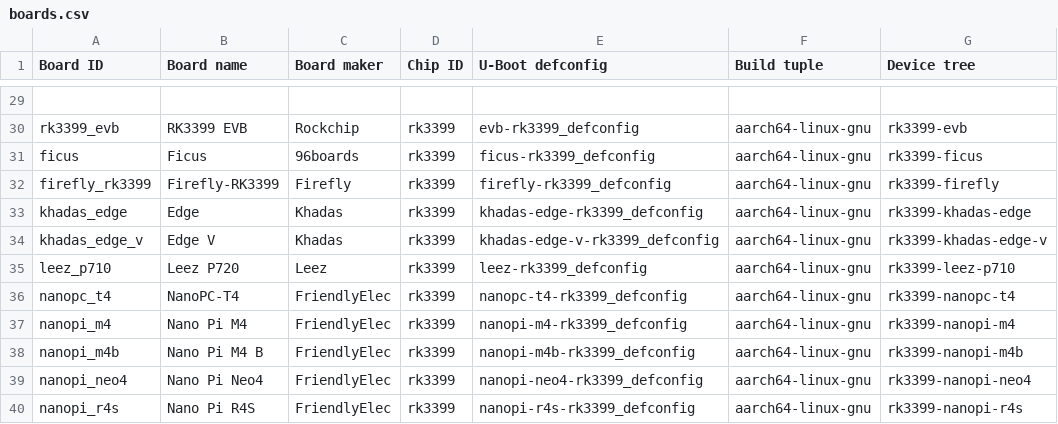
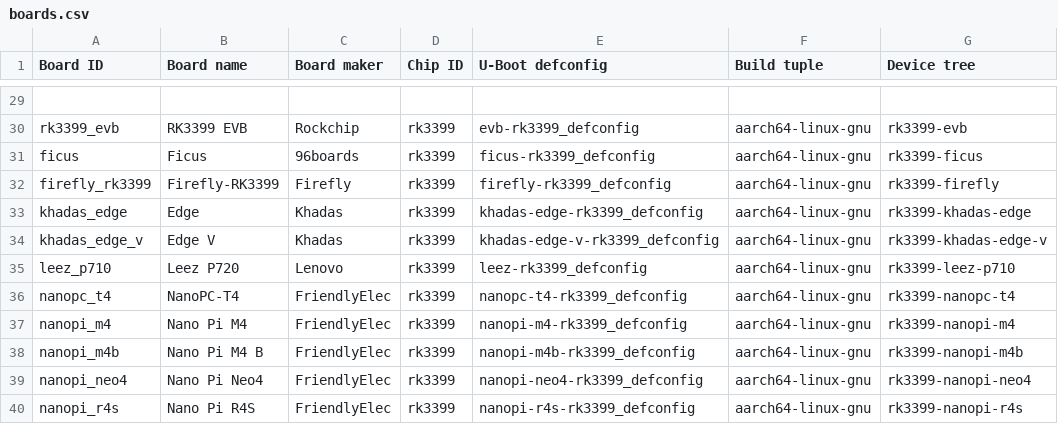
Before and after one commit to johang/sd-card-images, a CSV file: boards.csv, drawn as a sheet; only a part is shown, gaps mark what is left out.

Commit message:
boards: Leez is Lenovo

```diff
--- a/boards.csv
+++ b/boards.csv
@@ -34,3 +34,3 @@ khadas_edge,Edge,Khadas,rk3399,khadas-edge-rk3399_defconfig,aarch64-linux-gnu,rk
 khadas_edge_v,Edge V,Khadas,rk3399,khadas-edge-v-rk3399_defconfig,aarch64-linux-gnu,rk3399-khadas-edge-v
-leez_p710,Leez P720,Leez,rk3399,leez-rk3399_defconfig,aarch64-linux-gnu,rk3399-leez-p710
+leez_p710,Leez P720,Lenovo,rk3399,leez-rk3399_defconfig,aarch64-linux-gnu,rk3399-leez-p710
 nanopc_t4,NanoPC-T4,FriendlyElec,rk3399,nanopc-t4-rk3399_defconfig,aarch64-linux-gnu,rk3399-nanopc-t4
```
